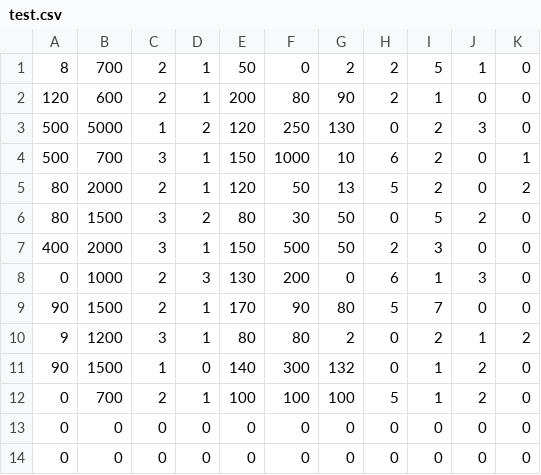
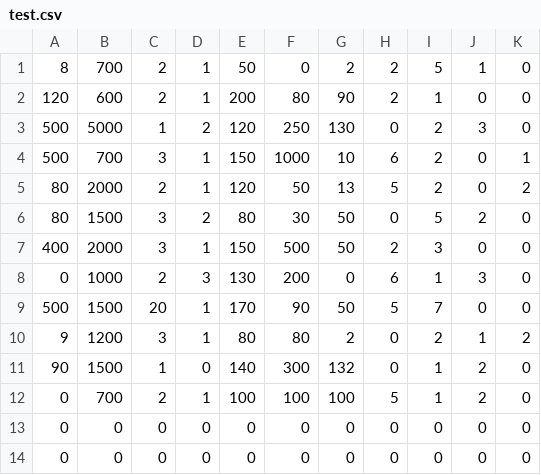
Before and after one commit to osjupiter/singeki_pub, a CSV file: dat/test.csv, drawn as a sheet; only a part is shown.

```diff
--- a/dat/test.csv
+++ b/dat/test.csv
@@ -8,3 +8,3 @@
 0,1000,2,3,130,200,0,6,1,3,0
-90,1500,2,1,170,90,80,5,7,0,0
+500,1500,20,1,170,90,50,5,7,0,0
 9,1200,3,1,80,80,2,0,2,1,2
```
Also changed, not shown: 5 other files.
